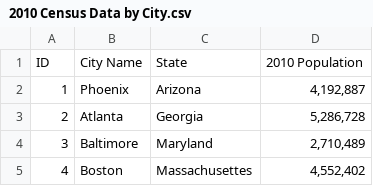
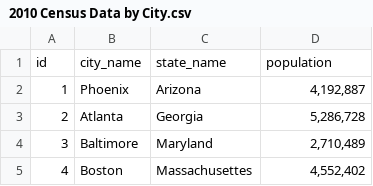
Before and after one commit to livillaranda/ETL_Project, a CSV file: 2010 Census Data by City.csv, drawn as a sheet; only a part is shown; removed rows and columns are numbered as before the commit, all else as after; the diff names each change by its address in the sheet, - before the commit and + after, or states it on an @@ line.

Commit message:
Add files via upload

```diff
--- a/2010 Census Data by City.csv
+++ b/2010 Census Data by City.csv
-row 1: ID | City Name | State | 2010 Population
+row 1: id | city_name | state_name | population
```
